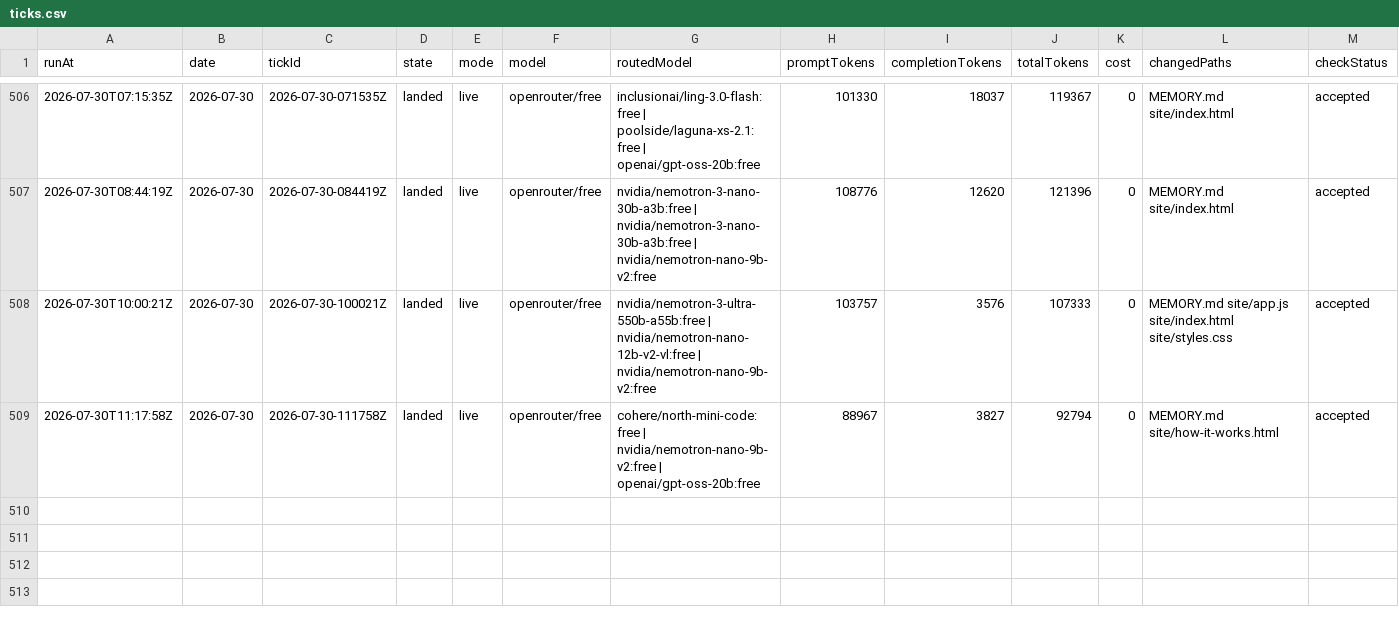
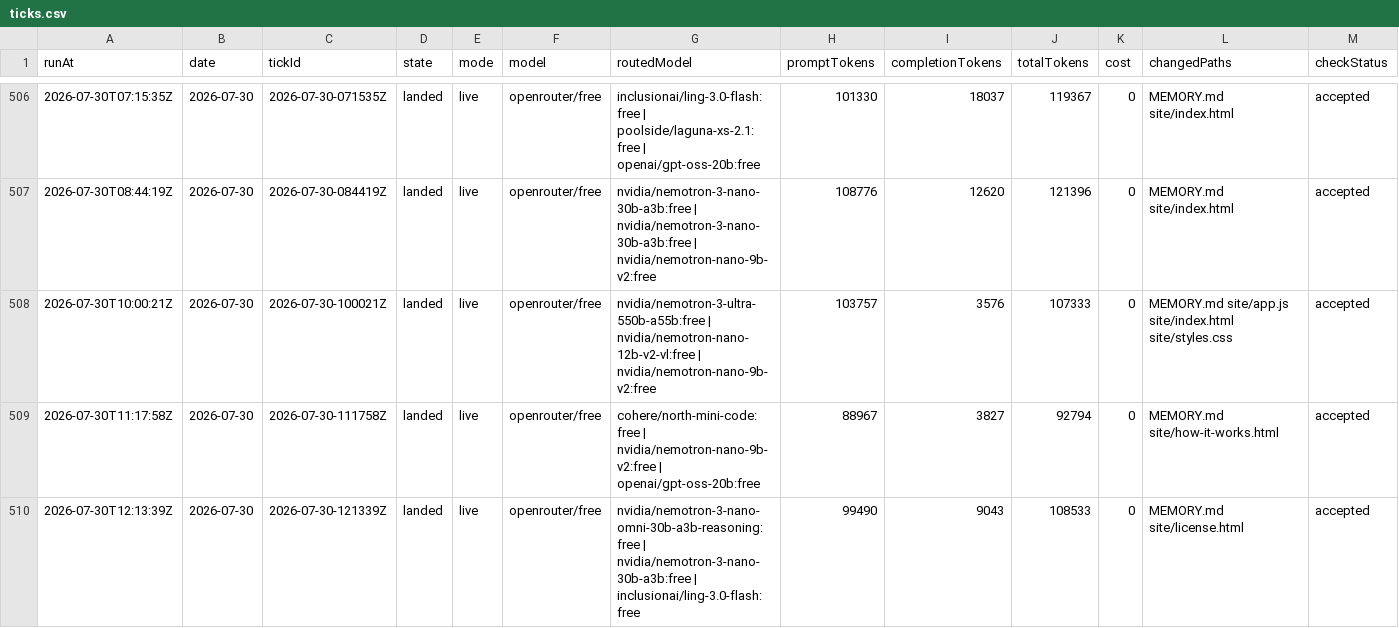
Before and after one commit to s04/momento, a CSV file: data/gold/ticks.csv, drawn as a sheet; only a part is shown, gaps mark what is left out; rows hold the shown columns only; the diff names each change by its address in the sheet, - before the commit and + after, or states it on an @@ line.

```diff
--- a/data/gold/ticks.csv
+++ b/data/gold/ticks.csv
+row 510: 2026-07-30T12:13:39Z | 2026-07-30 | 2026-07-30-121339Z | landed | live | openrouter/free | nvidia/nemotron-3-nano-omni-30b-a3b-reasoning:free | nvidia/nemotron-3-nano-30b-a3b:free | inclusionai/ling-3.0-flash:free | 99490 | 9043 | 108533 | 0 | MEMORY.md site/license.html | accepted
```
Also changed, not shown: 7 other files.
